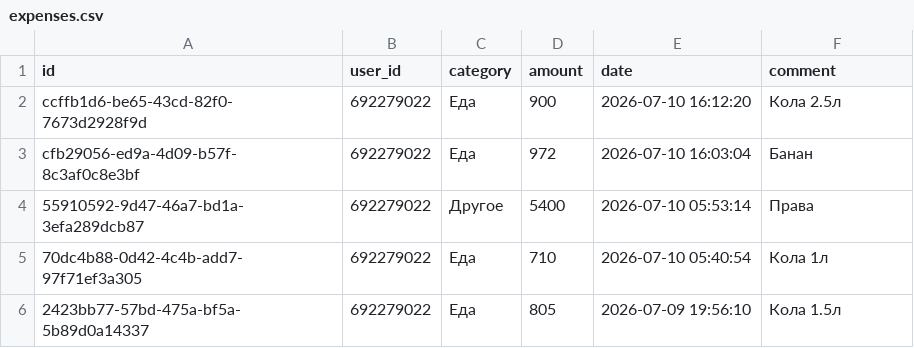
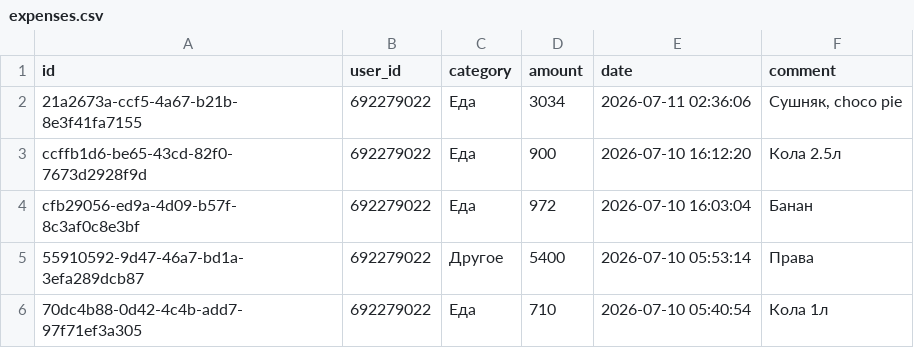
Before and after one commit to IbnRasAl-Fakih/eshygyn_file, a CSV file: expenses.csv, drawn as a sheet; only a part is shown; the shorter side is filled out with more unchanged rows.

Commit message:
Update export 2026-07-11 18:00:01 UTC

```diff
--- a/expenses.csv
+++ b/expenses.csv
@@ -1,2 +1,3 @@
 id,user_id,category,amount,date,comment
+21a2673a-ccf5-4a67-b21b-8e3f41fa7155,692279022,Еда,3034,2026-07-11 02:36:06,"Сушняк, choco pie"
 ccffb1d6-be65-43cd-82f0-7673d2928f9d,692279022,Еда,900,2026-07-10 16:12:20,Кола 2.5л
```
